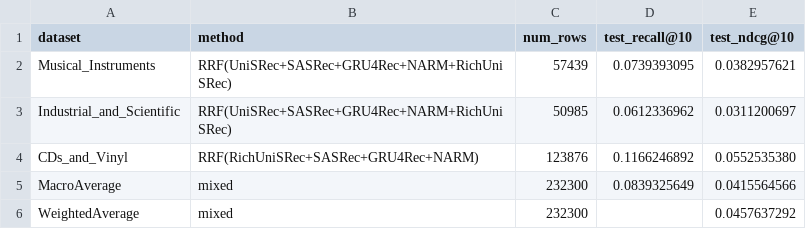
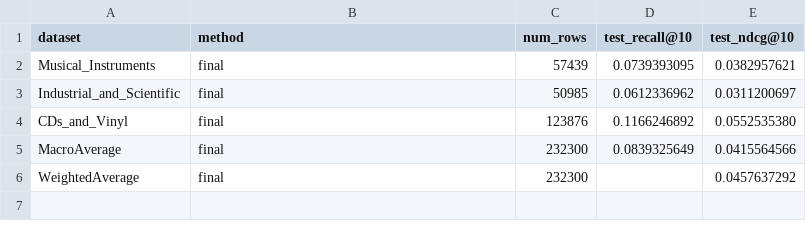
Before and after one commit to just-nobody555/recsys-final-project, a CSV file: final_results.csv, drawn as a sheet.

```diff
--- a/final_results.csv
+++ b/final_results.csv
@@ -1,6 +1,6 @@
 dataset,method,num_rows,test_recall@10,test_ndcg@10
-Musical_Instruments,RRF(UniSRec+SASRec+GRU4Rec+NARM+RichUniSRec),57439,0.0739393095,0.0382957621
-Industrial_and_Scientific,RRF(UniSRec+SASRec+GRU4Rec+NARM+RichUniSRec),50985,0.0612336962,0.0311200697
-CDs_and_Vinyl,RRF(RichUniSRec+SASRec+GRU4Rec+NARM),123876,0.1166246892,0.0552535380
-MacroAverage,mixed,232300,0.0839325649,0.0415564566
-WeightedAverage,mixed,232300,,0.0457637292
+Musical_Instruments,final,57439,0.0739393095,0.0382957621
+Industrial_and_Scientific,final,50985,0.0612336962,0.0311200697
+CDs_and_Vinyl,final,123876,0.1166246892,0.0552535380
+MacroAverage,final,232300,0.0839325649,0.0415564566
+WeightedAverage,final,232300,,0.0457637292
```
Also changed, not shown: 4 other files.
